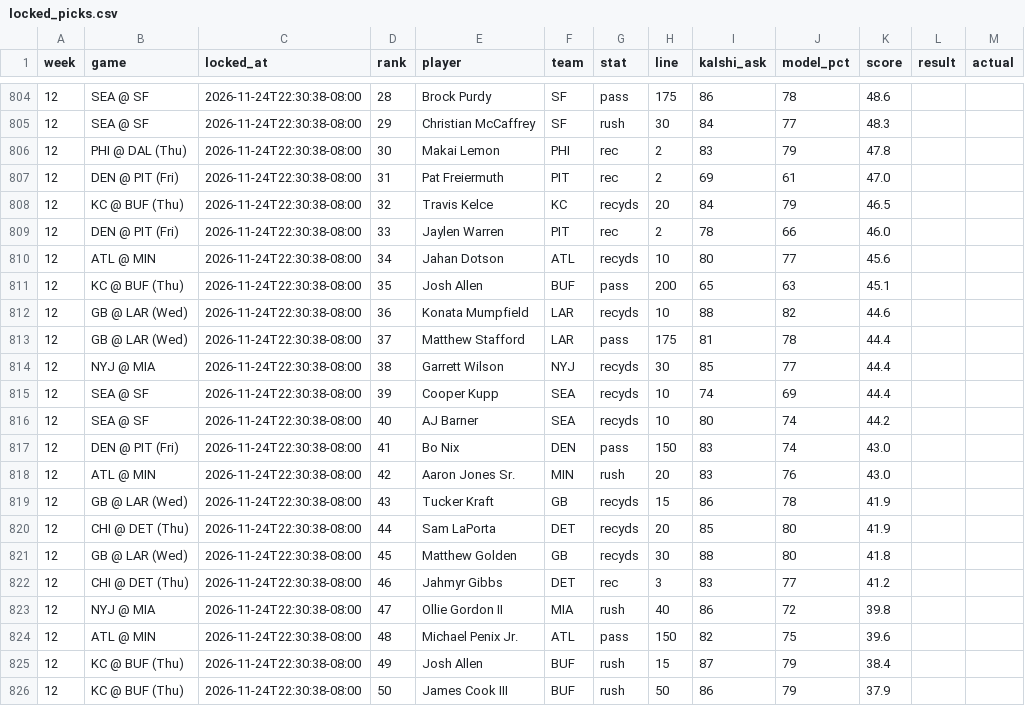
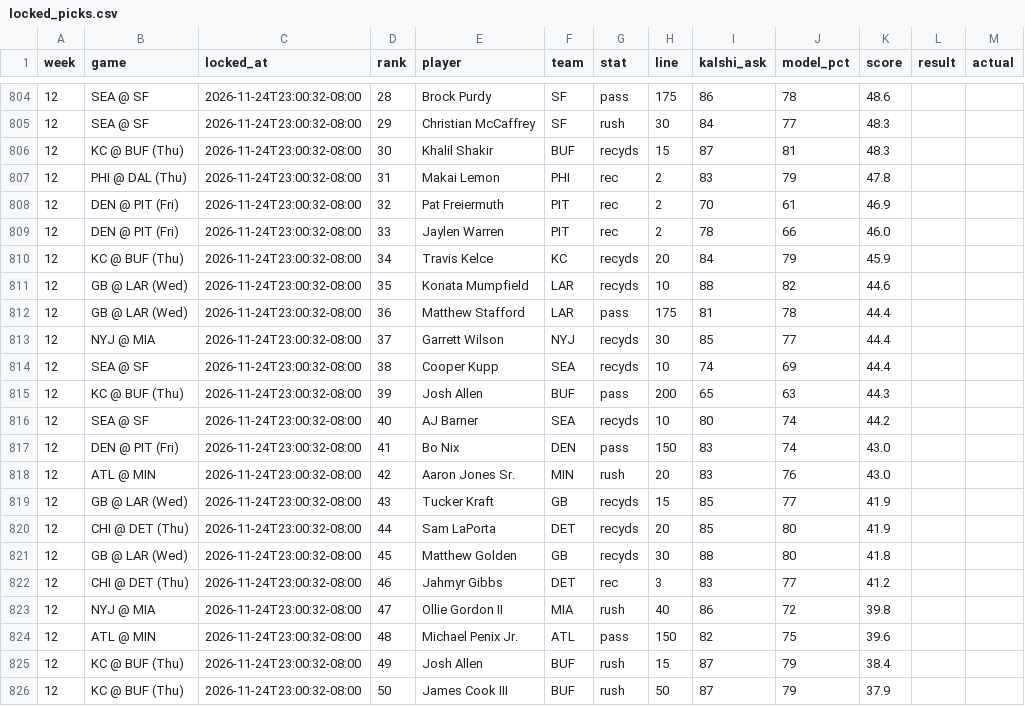
Before and after one commit to mrparkecito-droid/prop-board, a CSV file: data/locked_picks.csv, drawn as a sheet; only a part is shown, gaps mark what is left out; the diff covers the shown part only.

```diff
--- a/data/locked_picks.csv
+++ b/data/locked_picks.csv
@@ -804,23 +804,23 @@ week,game,locked_at,rank,player,team,stat,line,kalshi_ask,model_pct,score,result
-12,SEA @ SF,2026-11-24T22:30:38-08:00,28,Brock Purdy,SF,pass,175,86,78,48.6,,
-12,SEA @ SF,2026-11-24T22:30:38-08:00,29,Christian McCaffrey,SF,rush,30,84,77,48.3,,
-12,PHI @ DAL (Thu),2026-11-24T22:30:38-08:00,30,Makai Lemon,PHI,rec,2,83,79,47.8,,
-12,DEN @ PIT (Fri),2026-11-24T22:30:38-08:00,31,Pat Freiermuth,PIT,rec,2,69,61,47.0,,
-12,KC @ BUF (Thu),2026-11-24T22:30:38-08:00,32,Travis Kelce,KC,recyds,20,84,79,46.5,,
-12,DEN @ PIT (Fri),2026-11-24T22:30:38-08:00,33,Jaylen Warren,PIT,rec,2,78,66,46.0,,
-12,ATL @ MIN,2026-11-24T22:30:38-08:00,34,Jahan Dotson,ATL,recyds,10,80,77,45.6,,
-12,KC @ BUF (Thu),2026-11-24T22:30:38-08:00,35,Josh Allen,BUF,pass,200,65,63,45.1,,
-12,GB @ LAR (Wed),2026-11-24T22:30:38-08:00,36,Konata Mumpfield,LAR,recyds,10,88,82,44.6,,
-12,GB @ LAR (Wed),2026-11-24T22:30:38-08:00,37,Matthew Stafford,LAR,pass,175,81,78,44.4,,
-12,NYJ @ MIA,2026-11-24T22:30:38-08:00,38,Garrett Wilson,NYJ,recyds,30,85,77,44.4,,
-12,SEA @ SF,2026-11-24T22:30:38-08:00,39,Cooper Kupp,SEA,recyds,10,74,69,44.4,,
-12,SEA @ SF,2026-11-24T22:30:38-08:00,40,AJ Barner,SEA,recyds,10,80,74,44.2,,
-12,DEN @ PIT (Fri),2026-11-24T22:30:38-08:00,41,Bo Nix,DEN,pass,150,83,74,43.0,,
-12,ATL @ MIN,2026-11-24T22:30:38-08:00,42,Aaron Jones Sr.,MIN,rush,20,83,76,43.0,,
-12,GB @ LAR (Wed),2026-11-24T22:30:38-08:00,43,Tucker Kraft,GB,recyds,15,86,78,41.9,,
-12,CHI @ DET (Thu),2026-11-24T22:30:38-08:00,44,Sam LaPorta,DET,recyds,20,85,80,41.9,,
-12,GB @ LAR (Wed),2026-11-24T22:30:38-08:00,45,Matthew Golden,GB,recyds,30,88,80,41.8,,
-12,CHI @ DET (Thu),2026-11-24T22:30:38-08:00,46,Jahmyr Gibbs,DET,rec,3,83,77,41.2,,
-12,NYJ @ MIA,2026-11-24T22:30:38-08:00,47,Ollie Gordon II,MIA,rush,40,86,72,39.8,,
-12,ATL @ MIN,2026-11-24T22:30:38-08:00,48,Michael Penix Jr.,ATL,pass,150,82,75,39.6,,
-12,KC @ BUF (Thu),2026-11-24T22:30:38-08:00,49,Josh Allen,BUF,rush,15,87,79,38.4,,
-12,KC @ BUF (Thu),2026-11-24T22:30:38-08:00,50,James Cook III,BUF,rush,50,86,79,37.9,,
+12,SEA @ SF,2026-11-24T23:00:32-08:00,28,Brock Purdy,SF,pass,175,86,78,48.6,,
+12,SEA @ SF,2026-11-24T23:00:32-08:00,29,Christian McCaffrey,SF,rush,30,84,77,48.3,,
+12,KC @ BUF (Thu),2026-11-24T23:00:32-08:00,30,Khalil Shakir,BUF,recyds,15,87,81,48.3,,
+12,PHI @ DAL (Thu),2026-11-24T23:00:32-08:00,31,Makai Lemon,PHI,rec,2,83,79,47.8,,
+12,DEN @ PIT (Fri),2026-11-24T23:00:32-08:00,32,Pat Freiermuth,PIT,rec,2,70,61,46.9,,
+12,DEN @ PIT (Fri),2026-11-24T23:00:32-08:00,33,Jaylen Warren,PIT,rec,2,78,66,46.0,,
+12,KC @ BUF (Thu),2026-11-24T23:00:32-08:00,34,Travis Kelce,KC,recyds,20,84,79,45.9,,
+12,GB @ LAR (Wed),2026-11-24T23:00:32-08:00,35,Konata Mumpfield,LAR,recyds,10,88,82,44.6,,
+12,GB @ LAR (Wed),2026-11-24T23:00:32-08:00,36,Matthew Stafford,LAR,pass,175,81,78,44.4,,
+12,NYJ @ MIA,2026-11-24T23:00:32-08:00,37,Garrett Wilson,NYJ,recyds,30,85,77,44.4,,
+12,SEA @ SF,2026-11-24T23:00:32-08:00,38,Cooper Kupp,SEA,recyds,10,74,69,44.4,,
+12,KC @ BUF (Thu),2026-11-24T23:00:32-08:00,39,Josh Allen,BUF,pass,200,65,63,44.3,,
+12,SEA @ SF,2026-11-24T23:00:32-08:00,40,AJ Barner,SEA,recyds,10,80,74,44.2,,
+12,DEN @ PIT (Fri),2026-11-24T23:00:32-08:00,41,Bo Nix,DEN,pass,150,83,74,43.0,,
+12,ATL @ MIN,2026-11-24T23:00:32-08:00,42,Aaron Jones Sr.,MIN,rush,20,83,76,43.0,,
+12,GB @ LAR (Wed),2026-11-24T23:00:32-08:00,43,Tucker Kraft,GB,recyds,15,85,77,41.9,,
+12,CHI @ DET (Thu),2026-11-24T23:00:32-08:00,44,Sam LaPorta,DET,recyds,20,85,80,41.9,,
+12,GB @ LAR (Wed),2026-11-24T23:00:32-08:00,45,Matthew Golden,GB,recyds,30,88,80,41.8,,
+12,CHI @ DET (Thu),2026-11-24T23:00:32-08:00,46,Jahmyr Gibbs,DET,rec,3,83,77,41.2,,
+12,NYJ @ MIA,2026-11-24T23:00:32-08:00,47,Ollie Gordon II,MIA,rush,40,86,72,39.8,,
+12,ATL @ MIN,2026-11-24T23:00:32-08:00,48,Michael Penix Jr.,ATL,pass,150,82,75,39.6,,
+12,KC @ BUF (Thu),2026-11-24T23:00:32-08:00,49,Josh Allen,BUF,rush,15,87,79,38.4,,
+12,KC @ BUF (Thu),2026-11-24T23:00:32-08:00,50,James Cook III,BUF,rush,50,87,79,37.9,,
```
Also changed, not shown: 3 added rows, 3 removed rows and 32 edited cells elsewhere in this file, 7 other files.
